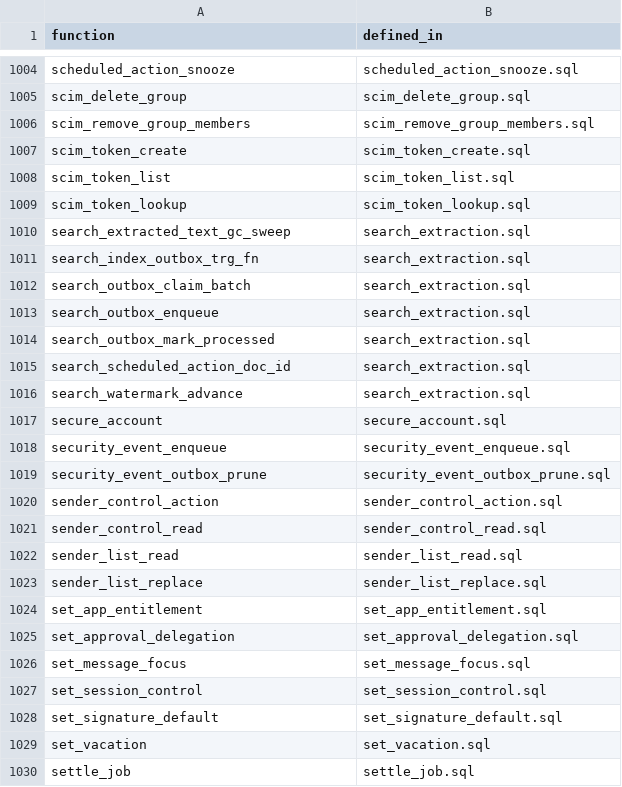
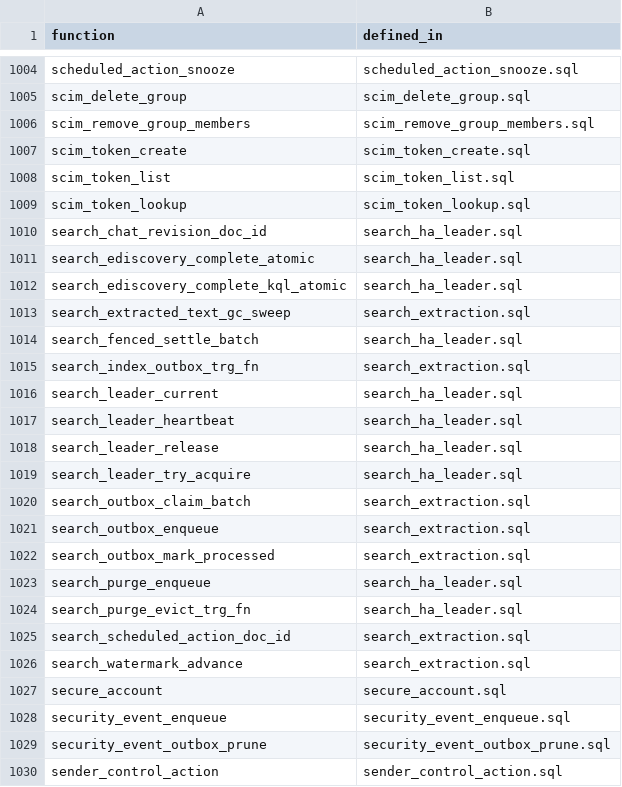
Before and after one commit to setjoin/setjoin, a CSV file: mailserver/sql/xinchuang/unattested_functions.csv, drawn as a sheet; only a part is shown, gaps mark what is left out; the shorter side is filled out with more unchanged rows; the diff names each change by its address in the sheet, - before the commit and + after, or states it on an @@ line.

Commit message:
feat(search): Wave 3.3 (#558) PG ACL re-auth, watermark eDiscovery, purge compaction, online rebuild & HA leader RPC

```diff
--- a/mailserver/sql/xinchuang/unattested_functions.csv
+++ b/mailserver/sql/xinchuang/unattested_functions.csv
+row 1010: search_chat_revision_doc_id | search_ha_leader.sql
+row 1011: search_ediscovery_complete_atomic | search_ha_leader.sql
+row 1012: search_ediscovery_complete_kql_atomic | search_ha_leader.sql
+row 1014: search_fenced_settle_batch | search_ha_leader.sql
+row 1016: search_leader_current | search_ha_leader.sql
+row 1017: search_leader_heartbeat | search_ha_leader.sql
+row 1018: search_leader_release | search_ha_leader.sql
+row 1019: search_leader_try_acquire | search_ha_leader.sql
+row 1023: search_purge_enqueue | search_ha_leader.sql
+row 1024: search_purge_evict_trg_fn | search_ha_leader.sql
```
Also changed, not shown: scripts/audit-coverage.tsv, 42 other files.
